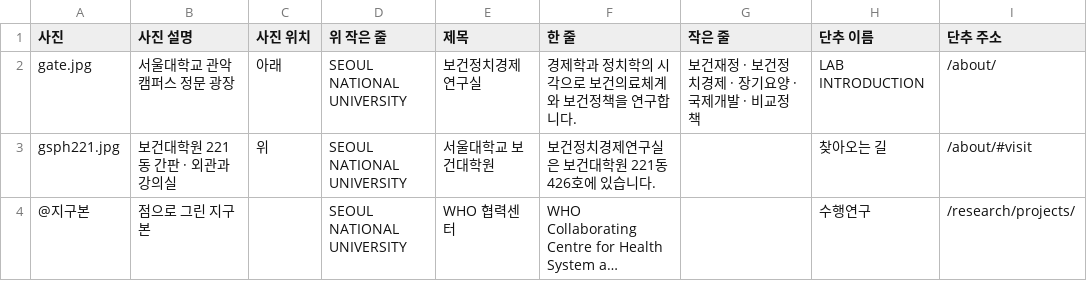
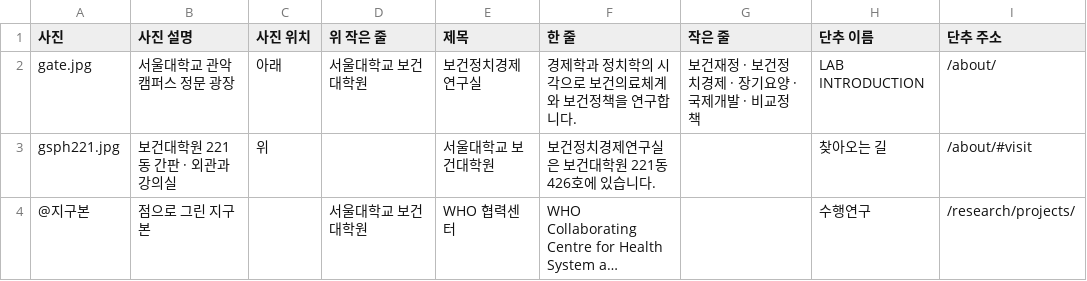
Before and after one commit to Brionyy/heconpol, a CSV file: data/slides.csv, drawn as a sheet; long unchanged cells end in …; the diff names each change by its address in the sheet, - before the commit and + after, or states it on an @@ line.

```diff
--- a/data/slides.csv
+++ b/data/slides.csv
-D2 (위 작은 줄): SEOUL NATIONAL UNIVERSITY
+D2 (위 작은 줄): 서울대학교 보건대학원
-D3 (위 작은 줄): SEOUL NATIONAL UNIVERSITY
+D3 (위 작은 줄): (empty)
-D4 (위 작은 줄): SEOUL NATIONAL UNIVERSITY
+D4 (위 작은 줄): 서울대학교 보건대학원
```
Also changed, not shown: data/people.csv, data/site.csv, 5 other files.
